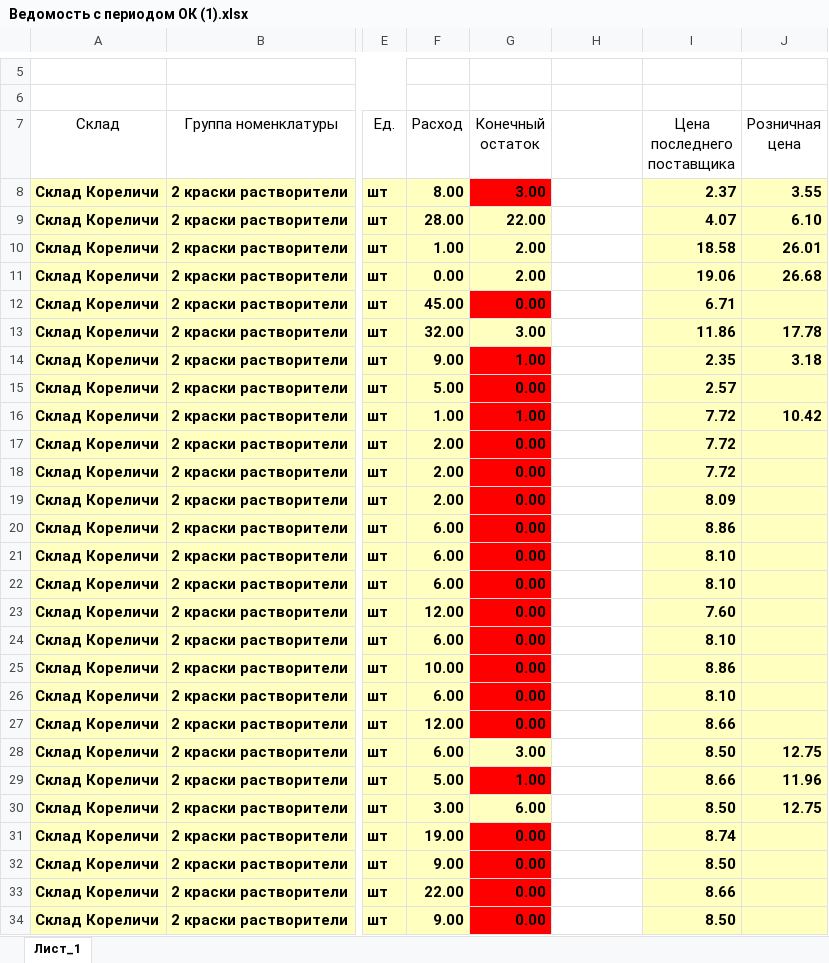
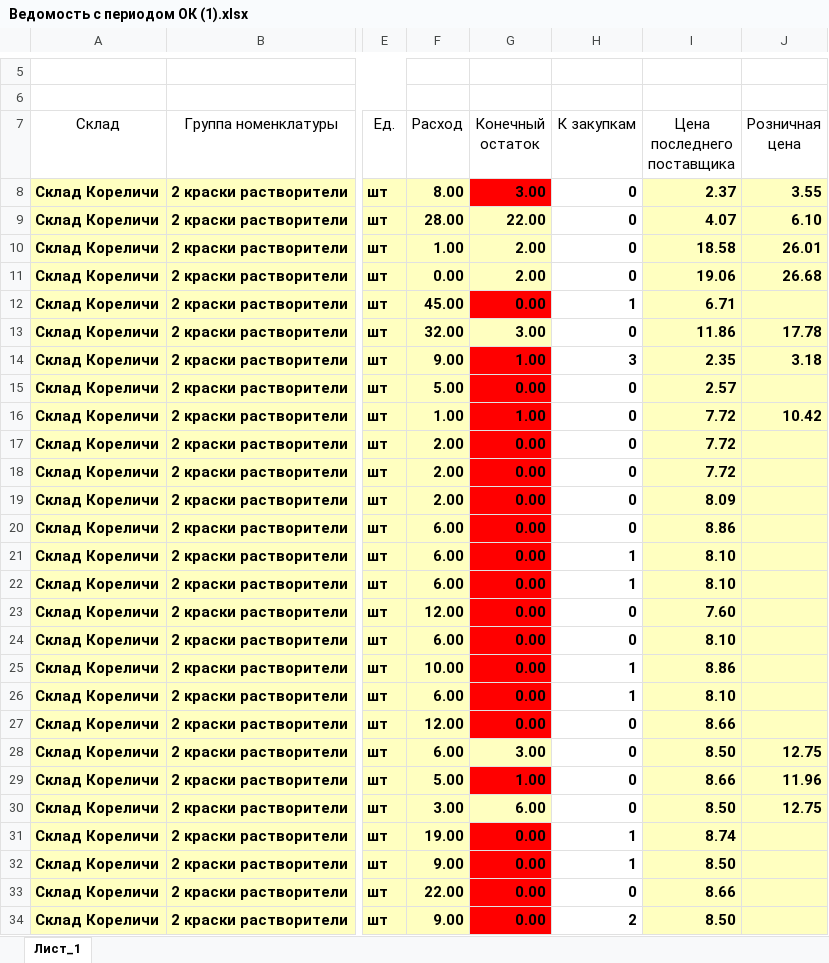
Before and after one commit to slchumak75-sketch/Ostatki-2, an Excel workbook: Ведомость с периодом ОК (1).xlsx, sheet Лист_1, drawn as a sheet; only a part is shown, gaps mark what is left out; values as stored, in another font and other column widths than the file's, no borders; charts and pictures not drawn; the diff covers the shown part only; the diff names each change by its address in the sheet, - before the commit and + after, or states it on an @@ line.

Commit message:
feat: seasonal procurement calculation for column 8, Go Windows HTML GUI app, CI & agent docs
Co-authored-by: arena-agent <297053741+arena-agent@users.noreply.github.com>

```diff
--- a/Ведомость с периодом ОК (1).xlsx (sheet Лист_1)
+++ b/Ведомость с периодом ОК (1).xlsx (sheet Лист_1)
-H7: (empty)
+H7: К закупкам
-H8:H11 (К закупкам): (empty)
+H8:H11 (К закупкам): 0
-H12 (К закупкам): (empty)
+H12 (К закупкам): 1
-H13 (К закупкам): (empty)
+H13 (К закупкам): 0
-H14 (К закупкам): (empty)
+H14 (К закупкам): 3
-H15:H20 (К закупкам): (empty)
+H15:H20 (К закупкам): 0
-H21:H22 (К закупкам): (empty)
+H21:H22 (К закупкам): 1
-H23:H24 (К закупкам): (empty)
+H23:H24 (К закупкам): 0
-H25:H26 (К закупкам): (empty)
+H25:H26 (К закупкам): 1
-H27:H30 (К закупкам): (empty)
+H27:H30 (К закупкам): 0
-H31:H32 (К закупкам): (empty)
+H31:H32 (К закупкам): 1
-H33 (К закупкам): (empty)
+H33 (К закупкам): 0
-H34 (К закупкам): (empty)
+H34 (К закупкам): 2
```
Also changed, not shown: 1823 edited cells elsewhere in this sheet, 21 other files.
